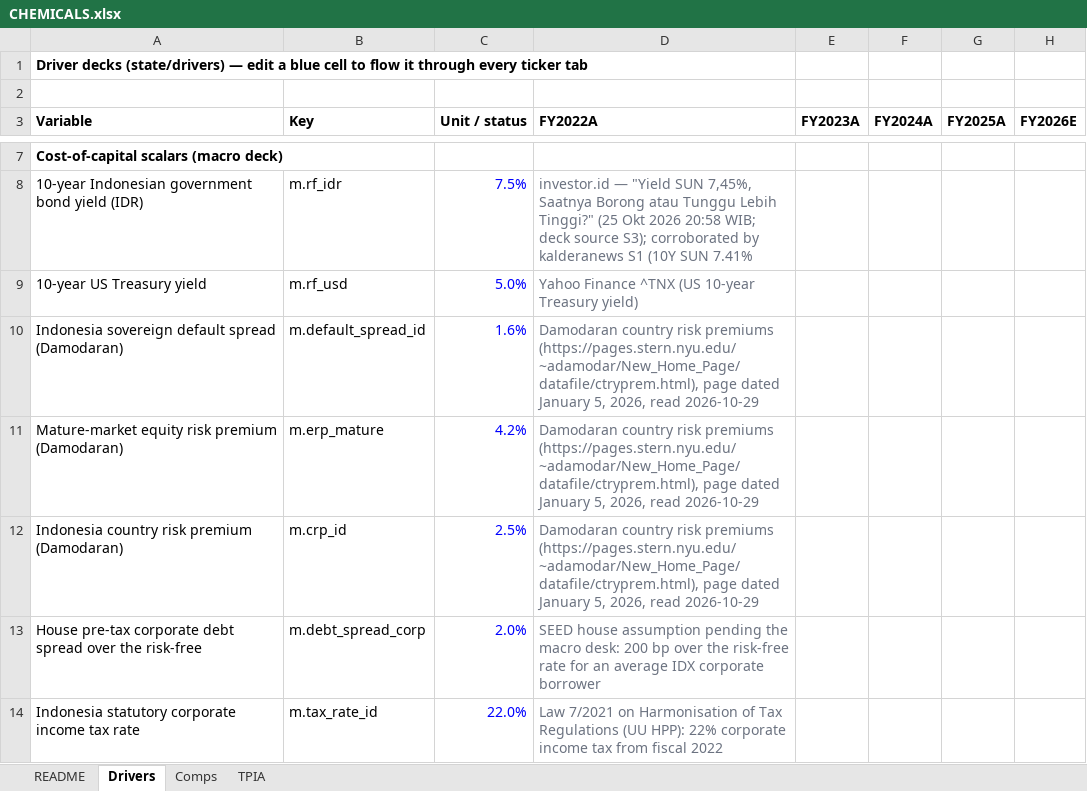
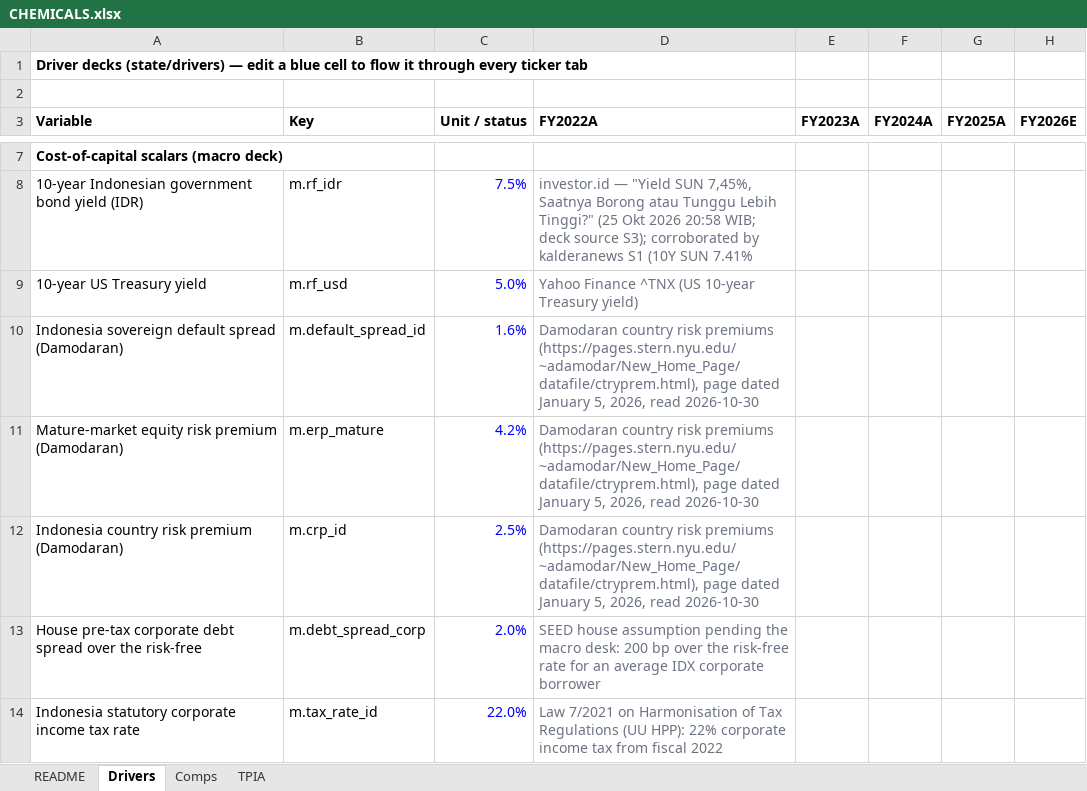
Before and after one commit to snipekick/sixsouth-dashboard, an Excel workbook: models/CHEMICALS.xlsx, sheet Drivers, drawn as a sheet; only a part is shown, gaps mark what is left out; values as stored, in another font and other column widths than the file's, no borders; the diff names each change by its address in the sheet, - before the commit and + after, or states it on an @@ line.

```diff
--- a/models/CHEMICALS.xlsx (sheet Drivers)
+++ b/models/CHEMICALS.xlsx (sheet Drivers)
-D10:D12 (FY2022A): …2026, read 2026-10-29
+D10:D12 (FY2022A): …2026, read 2026-10-30
```
Also changed, not shown: sheet TPIA, sheet Comps, sheet README, 24 other files.
